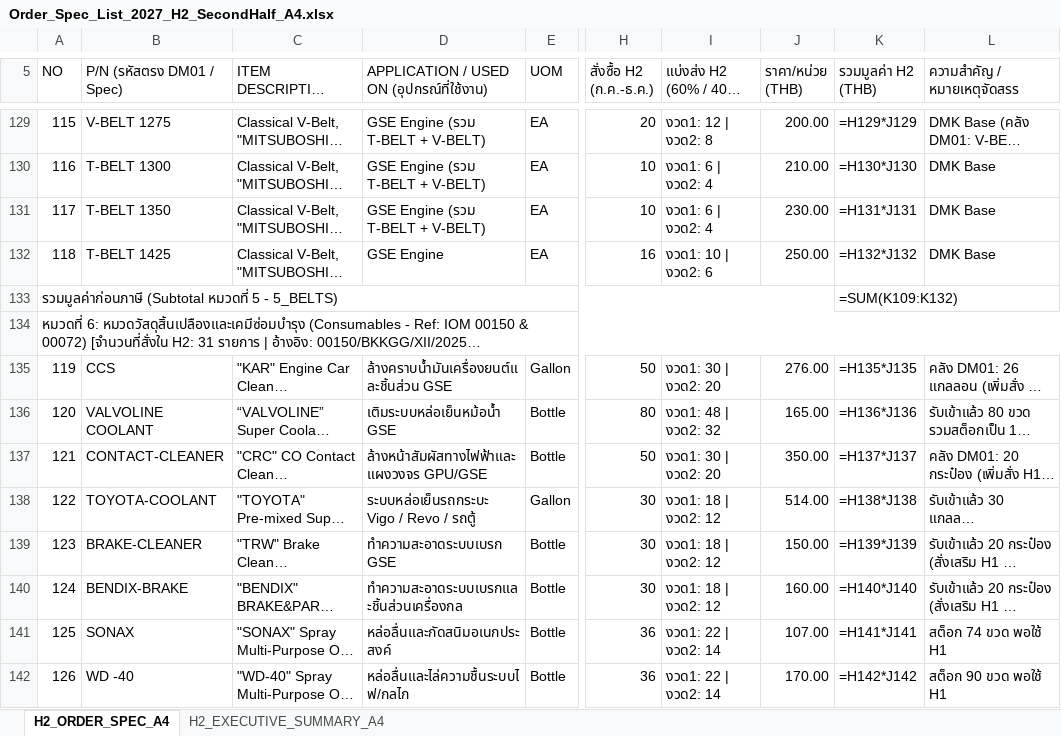
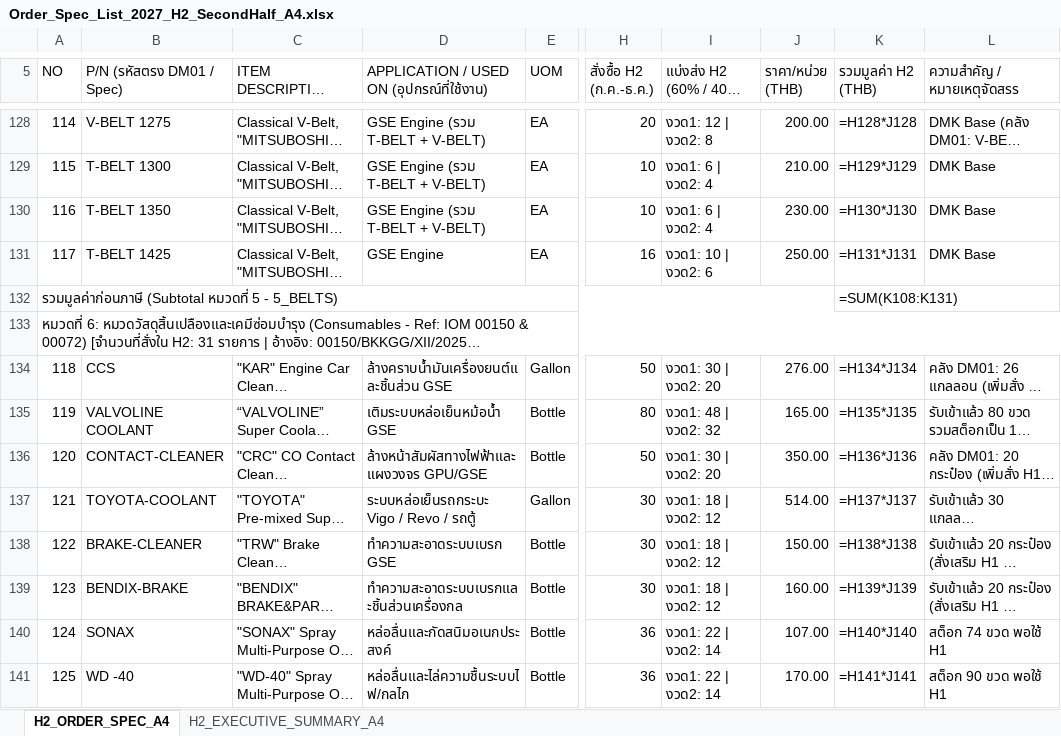
Before and after one commit to JackSleep10/RequestStockFor1Year, an Excel workbook: Order_Spec_List_2027_H2_SecondHalf_A4.xlsx, sheet H2_ORDER_SPEC_A4, drawn as a sheet; only a part is shown, gaps mark what is left out; long unchanged cells end in …; values as stored, in another font and other column widths than the file's, no cell formats; formulas without a stored value are shown as written; addresses are those after the commit; the diff covers the shown part only; the diff names each change by its address in the sheet, - before the commit and + after, or states it on an @@ line.

```diff
--- a/Order_Spec_List_2027_H2_SecondHalf_A4.xlsx (sheet H2_ORDER_SPEC_A4)
+++ b/Order_Spec_List_2027_H2_SecondHalf_A4.xlsx (sheet H2_ORDER_SPEC_A4)
@@ column A (NO) renumbered between rows 13 and 243 @@
-K128 (รวมมูลค่า H2 (THB)): =H129*J129
+K128 (รวมมูลค่า H2 (THB)): =H128*J128
-K129 (รวมมูลค่า H2 (THB)): =H130*J130
+K129 (รวมมูลค่า H2 (THB)): =H129*J129
-K130 (รวมมูลค่า H2 (THB)): =H131*J131
+K130 (รวมมูลค่า H2 (THB)): =H130*J130
-K131 (รวมมูลค่า H2 (THB)): =H132*J132
+K131 (รวมมูลค่า H2 (THB)): =H131*J131
-K132 (รวมมูลค่า H2 (THB)): =SUM(K109:K132)
+K132 (รวมมูลค่า H2 (THB)): =SUM(K108:K131)
-K134 (รวมมูลค่า H2 (THB)): =H135*J135
+K134 (รวมมูลค่า H2 (THB)): =H134*J134
-K135 (รวมมูลค่า H2 (THB)): =H136*J136
+K135 (รวมมูลค่า H2 (THB)): =H135*J135
-K136 (รวมมูลค่า H2 (THB)): =H137*J137
+K136 (รวมมูลค่า H2 (THB)): =H136*J136
-K137 (รวมมูลค่า H2 (THB)): =H138*J138
+K137 (รวมมูลค่า H2 (THB)): =H137*J137
-K138 (รวมมูลค่า H2 (THB)): =H139*J139
+K138 (รวมมูลค่า H2 (THB)): =H138*J138
-K139 (รวมมูลค่า H2 (THB)): =H140*J140
+K139 (รวมมูลค่า H2 (THB)): =H139*J139
-K140 (รวมมูลค่า H2 (THB)): =H141*J141
+K140 (รวมมูลค่า H2 (THB)): =H140*J140
-K141 (รวมมูลค่า H2 (THB)): =H142*J142
+K141 (รวมมูลค่า H2 (THB)): =H141*J141
```
Also changed, not shown: 1 removed row and 181 edited cells elsewhere in this sheet, sheet H2_EXECUTIVE_SUMMARY_A4, cell formats, Master_Procurement_Plan_2027_GSE.xlsx, Order_Spec_List_2027_GSE.xlsx, 8 other files.
